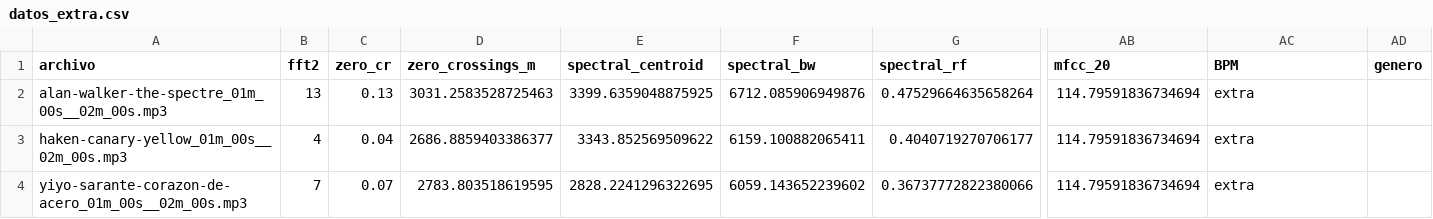
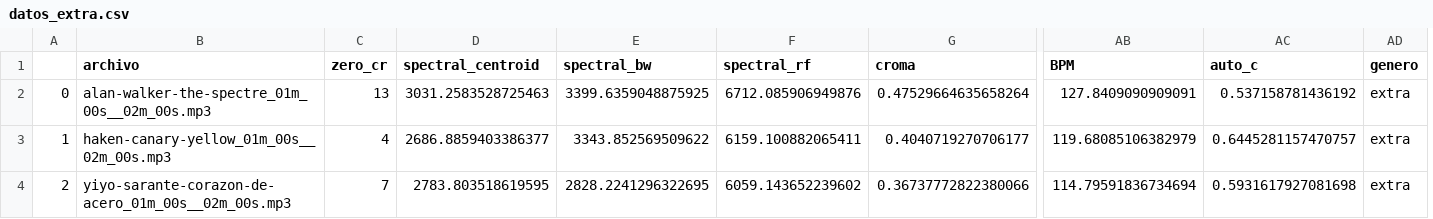
Before and after one commit to SPQR14/TEyMD_Mineria, a CSV file: Proyecto/data_set/datos_extra.csv, drawn as a sheet; only a part is shown, gaps mark what is left out; removed rows and columns are numbered as before the commit, all else as after; the diff covers the shown part only; the diff names each change by its address in the sheet, - before the commit and + after, or states it on an @@ line.

Commit message:
Datos prueba listos

```diff
--- a/Proyecto/data_set/datos_extra.csv
+++ b/Proyecto/data_set/datos_extra.csv
+column A, rows 2-4: 0 | 1 | 2
-column B (fft2), rows 2-4: 13 | 4 | 7
-column AB (mfcc_20), rows 2-4: all 114.79591836734694
+column AC (auto_c), rows 2-4: 0.537158781436192 | 0.6445281157470757 | 0.5931617927081698
-D1: zero_crossings_m
+D1: spectral_centroid
-E1: spectral_centroid
+E1: spectral_bw
-F1: spectral_bw
+F1: spectral_rf
-G1: spectral_rf
+G1: croma
-C2 (zero_cr): 0.13
+C2 (zero_cr): 13
-AB2 (BPM): extra
+AB2 (BPM): 127.8409090909091
-AD2:AD4 (genero): (empty)
+AD2:AD4 (genero): extra
-C3 (zero_cr): 0.04
+C3 (zero_cr): 4
-AB3 (BPM): extra
+AB3 (BPM): 119.68085106382979
-C4 (zero_cr): 0.07
+C4 (zero_cr): 7
-AB4 (BPM): extra
+AB4 (BPM): 114.79591836734694
```
Also changed, not shown: 20 edited cells elsewhere in this file, 1 other file.
